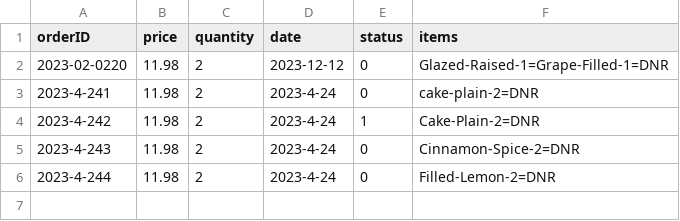
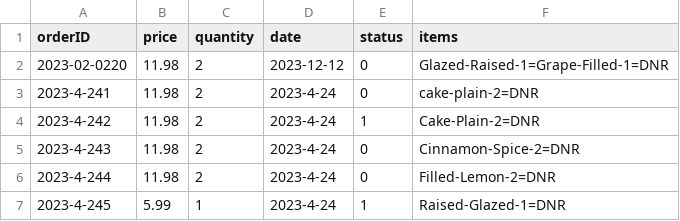
Before and after one commit to HeartAttackCat/JavaProject2, a CSV file: Dougnuts/res/Orders.csv, drawn as a sheet.

Commit message:
Test run

```diff
--- a/Dougnuts/res/Orders.csv
+++ b/Dougnuts/res/Orders.csv
@@ -6 +6,2 @@ orderID,price,quantity,date,status,items
 2023-4-244,11.98,2,2023-4-24,0,Filled-Lemon-2=DNR
+2023-4-245,5.99,1,2023-4-24,1,Raised-Glazed-1=DNR
```
